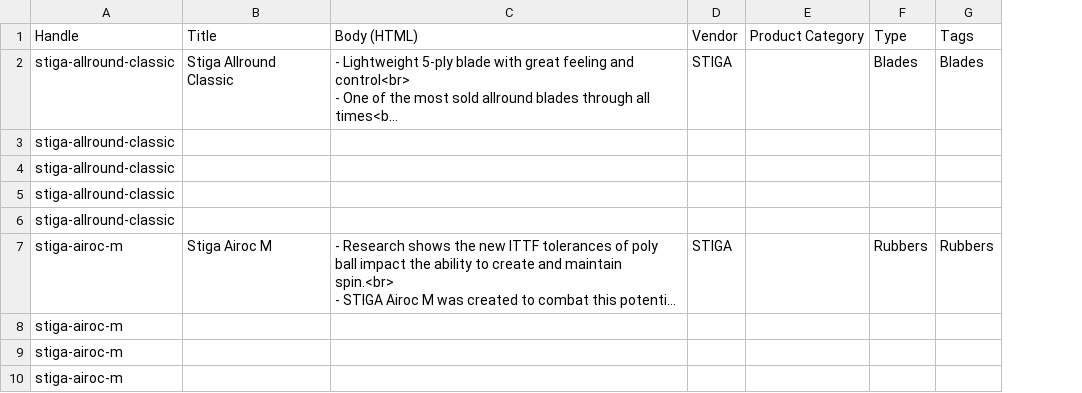
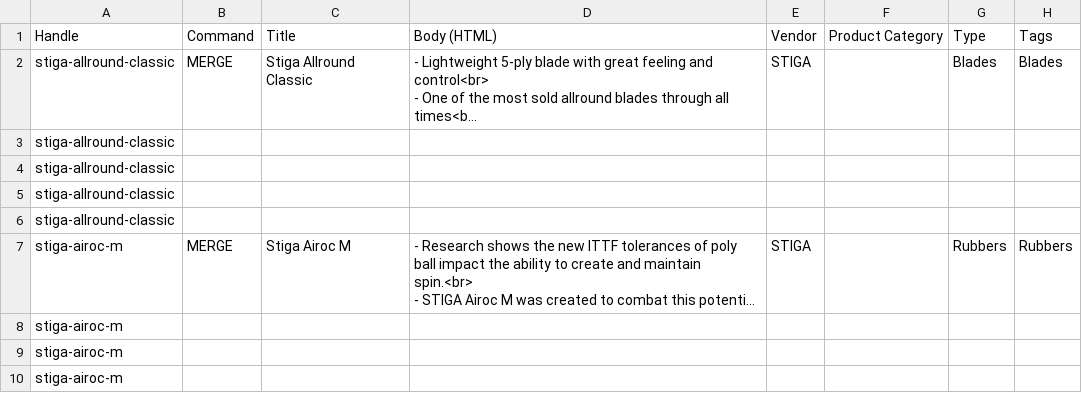
Before and after one commit to Webdigitales/dandoy-migration-2026, a CSV file: 04_SHOPIFY_IMPORTS/shopify_products_sample.csv, drawn as a sheet; only a part is shown; long unchanged cells end in …; the diff names each change by its address in the sheet, - before the commit and + after, or states it on an @@ line.

```diff
--- a/04_SHOPIFY_IMPORTS/shopify_products_sample.csv
+++ b/04_SHOPIFY_IMPORTS/shopify_products_sample.csv
+column B, rows 1-7: Command | MERGE |  |  |  |  | MERGE
```
Also changed, not shown: 1 other file.
